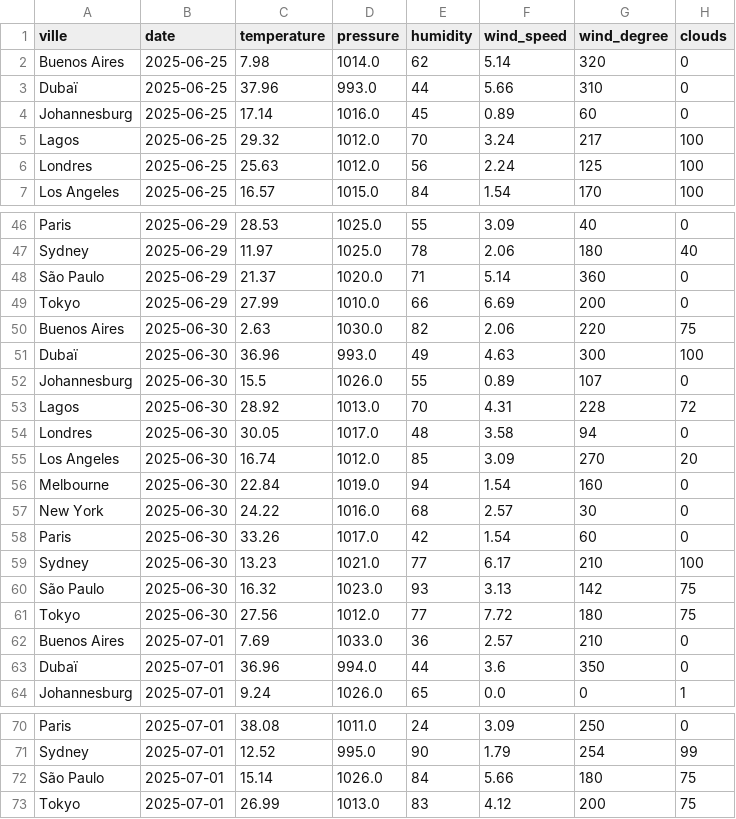
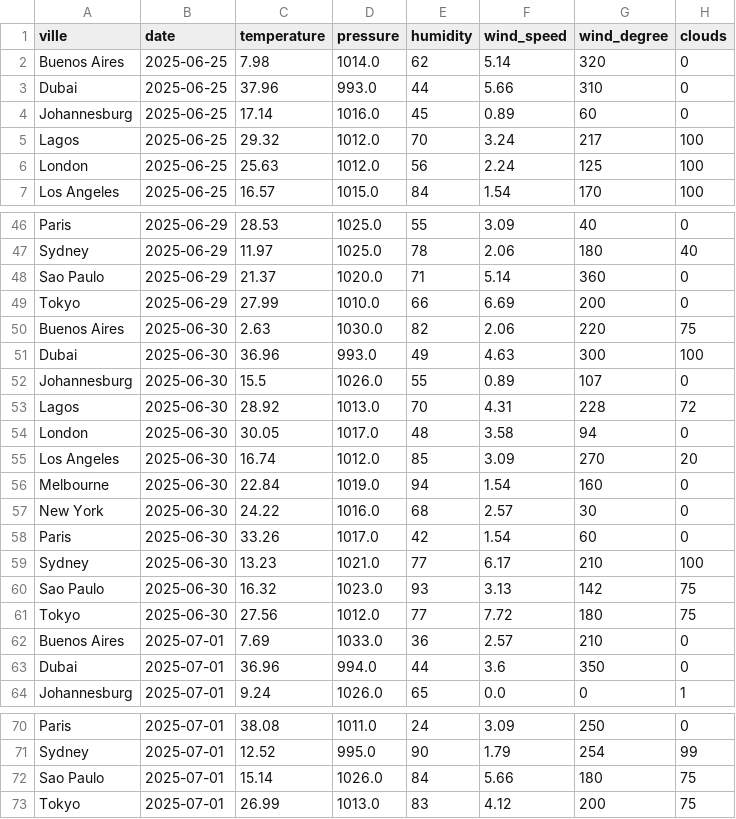
Before and after one commit to kefandriann/Wether_data, a CSV file: Data_merge/data/processed/meteo_global.csv, drawn as a sheet; only a part is shown, gaps mark what is left out; the diff covers the shown part only.

```diff
--- a/Data_merge/data/processed/meteo_global.csv
+++ b/Data_merge/data/processed/meteo_global.csv
@@ -2,6 +2,6 @@ ville,date,temperature,pressure,humidity,wind_speed,wind_degree,clouds
 Buenos Aires,2025-06-25,7.98,1014.0,62,5.14,320,0
-Dubaï,2025-06-25,37.96,993.0,44,5.66,310,0
+Dubai,2025-06-25,37.96,993.0,44,5.66,310,0
 Johannesburg,2025-06-25,17.14,1016.0,45,0.89,60,0
 Lagos,2025-06-25,29.32,1012.0,70,3.24,217,100
-Londres,2025-06-25,25.63,1012.0,56,2.24,125,100
+London,2025-06-25,25.63,1012.0,56,2.24,125,100
 Los Angeles,2025-06-25,16.57,1015.0,84,1.54,170,100
@@ -47,9 +47,9 @@ Paris,2025-06-29,28.53,1025.0,55,3.09,40,0
 Sydney,2025-06-29,11.97,1025.0,78,2.06,180,40
-São Paulo,2025-06-29,21.37,1020.0,71,5.14,360,0
+Sao Paulo,2025-06-29,21.37,1020.0,71,5.14,360,0
 Tokyo,2025-06-29,27.99,1010.0,66,6.69,200,0
 Buenos Aires,2025-06-30,2.63,1030.0,82,2.06,220,75
-Dubaï,2025-06-30,36.96,993.0,49,4.63,300,100
+Dubai,2025-06-30,36.96,993.0,49,4.63,300,100
 Johannesburg,2025-06-30,15.5,1026.0,55,0.89,107,0
 Lagos,2025-06-30,28.92,1013.0,70,4.31,228,72
-Londres,2025-06-30,30.05,1017.0,48,3.58,94,0
+London,2025-06-30,30.05,1017.0,48,3.58,94,0
 Los Angeles,2025-06-30,16.74,1012.0,85,3.09,270,20
@@ -59,6 +59,6 @@ Paris,2025-06-30,33.26,1017.0,42,1.54,60,0
 Sydney,2025-06-30,13.23,1021.0,77,6.17,210,100
-São Paulo,2025-06-30,16.32,1023.0,93,3.13,142,75
+Sao Paulo,2025-06-30,16.32,1023.0,93,3.13,142,75
 Tokyo,2025-06-30,27.56,1012.0,77,7.72,180,75
 Buenos Aires,2025-07-01,7.69,1033.0,36,2.57,210,0
-Dubaï,2025-07-01,36.96,994.0,44,3.6,350,0
+Dubai,2025-07-01,36.96,994.0,44,3.6,350,0
 Johannesburg,2025-07-01,9.24,1026.0,65,0.0,0,1
@@ -71,3 +71,3 @@ Paris,2025-07-01,38.08,1011.0,24,3.09,250,0
 Sydney,2025-07-01,12.52,995.0,90,1.79,254,99
-São Paulo,2025-07-01,15.14,1026.0,84,5.66,180,75
+Sao Paulo,2025-07-01,15.14,1026.0,84,5.66,180,75
 Tokyo,2025-07-01,26.99,1013.0,83,4.12,200,75
```
Also changed, not shown: 9 edited cells elsewhere in this file, 10 other files.
